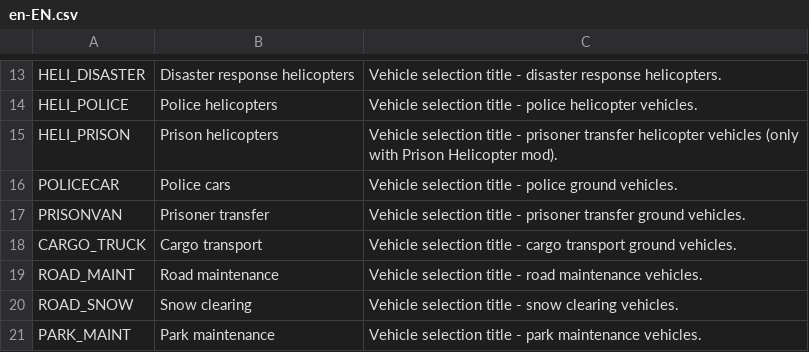
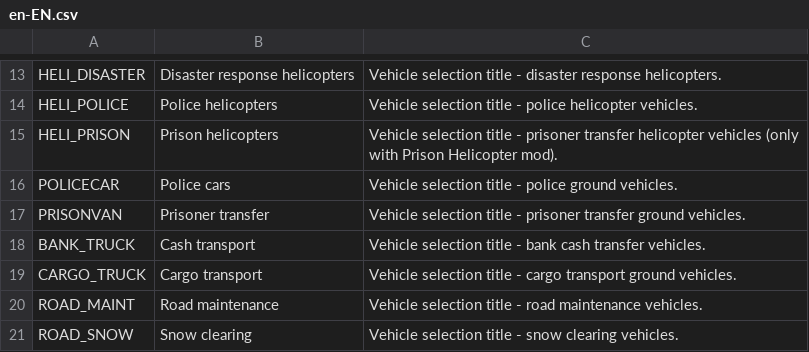
Before and after one commit to algernon-A/VehicleSelector, a CSV file: Translations/en-EN.csv, drawn as a sheet; only a part is shown, gaps mark what is left out; the shorter side is filled out with more unchanged rows; the diff names each change by its address in the sheet, - before the commit and + after, or states it on an @@ line.

Commit message:
Add support for bank vans.

```diff
--- a/Translations/en-EN.csv
+++ b/Translations/en-EN.csv
+row 18: BANK_TRUCK | Cash transport | Vehicle selection title - bank cash transfer vehicles.
```
Also changed, not shown: 3 other files.
